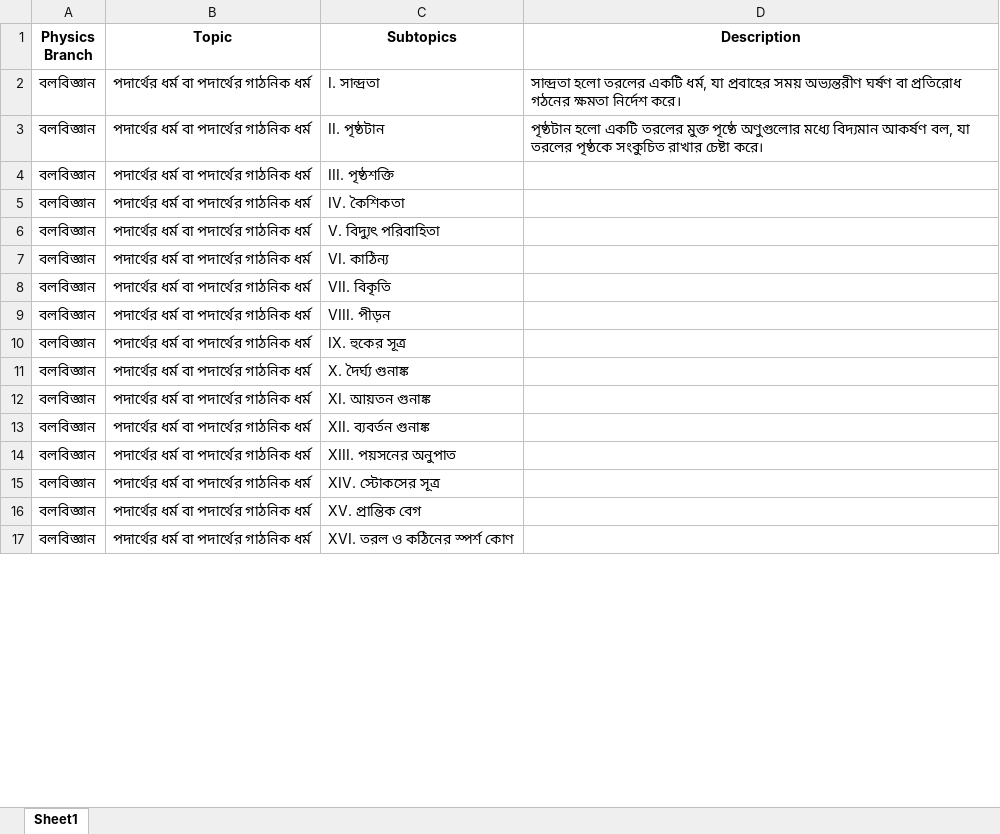
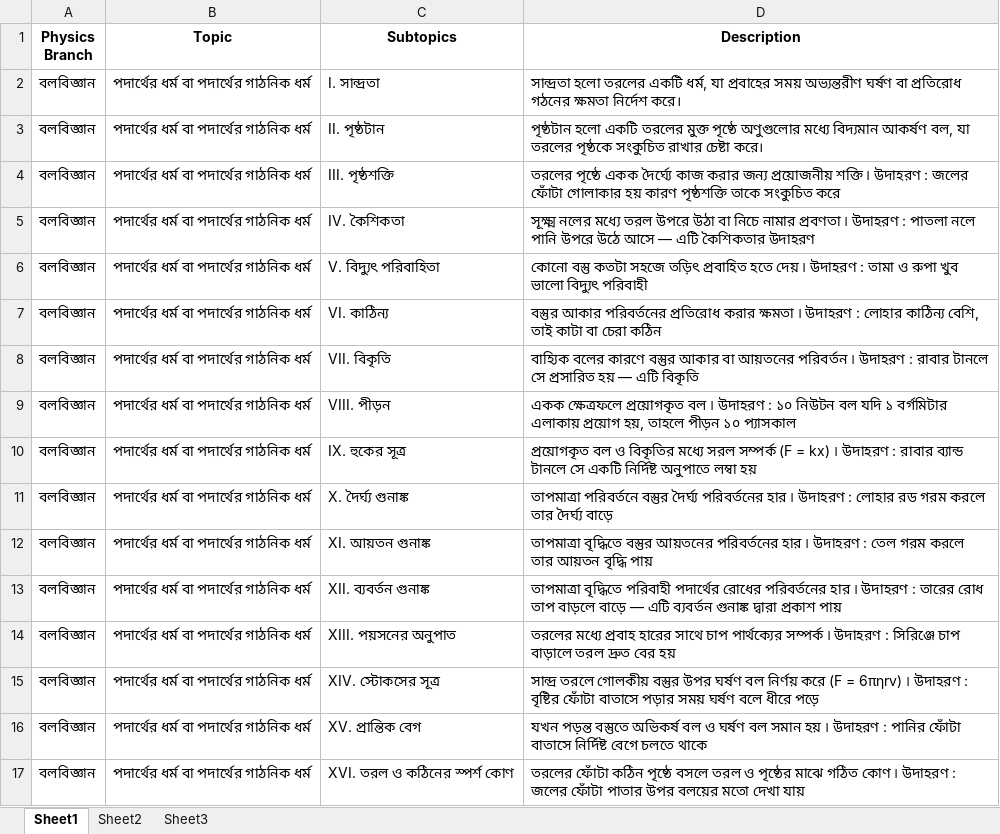
Before and after one commit to Shahidullah-Kaisar/Client-Phy, an Excel workbook: frontend/public/data.xlsx, sheet Sheet1, drawn as a sheet; only a part is shown; values as stored, in another font and other column widths than the file's, no borders; the diff covers the shown part only; the diff names each change by its address in the sheet, - before the commit and + after, or states it on an @@ line.

```diff
--- a/frontend/public/data.xlsx (sheet Sheet1)
+++ b/frontend/public/data.xlsx (sheet Sheet1)
+sheet tab: Sheet2
+sheet tab: Sheet3
-D4 (Description): (empty)
+D4 (Description): তরলের পৃষ্ঠে একক দৈর্ঘ্যে কাজ করার জন্য প্রয়োজনীয় শক্তি ৷ উদাহরণ : জলের ফোঁটা গোলাকার হয় কারণ পৃষ্ঠশক্তি তাকে সংকুচিত করে
-D5 (Description): (empty)
+D5 (Description): সূক্ষ্ম নলের মধ্যে তরল উপরে উঠা বা নিচে নামার প্রবণতা ৷ উদাহরণ : পাতলা নলে পানি উপরে উঠে আসে — এটি কৈশিকতার উদাহরণ
-D6 (Description): (empty)
+D6 (Description): কোনো বস্তু কতটা সহজে তড়িৎ প্রবাহিত হতে দেয় ৷ উদাহরণ : তামা ও রুপা খুব ভালো বিদ্যুৎ পরিবাহী
-D7 (Description): (empty)
+D7 (Description): বস্তুর আকার পরিবর্তনের প্রতিরোধ করার ক্ষমতা ৷ উদাহরণ : লোহার কাঠিন্য বেশি, তাই কাটা বা চেরা কঠিন
-D8 (Description): (empty)
+D8 (Description): বাহ্যিক বলের কারণে বস্তুর আকার বা আয়তনের পরিবর্তন ৷ উদাহরণ : রাবার টানলে সে প্রসারিত হয় — এটি বিকৃতি
-D9 (Description): (empty)
+D9 (Description): একক ক্ষেত্রফলে প্রয়োগকৃত বল ৷ উদাহরণ : ১০ নিউটন বল যদি ১ বর্গমিটার এলাকায় প্রয়োগ হয়, তাহলে পীড়ন ১০ প্যাসকাল
-D10 (Description): (empty)
+D10 (Description): প্রয়োগকৃত বল ও বিকৃতির মধ্যে সরল সম্পর্ক (F = kx) ৷ উদাহরণ : রাবার ব্যান্ড টানলে সে একটি নির্দিষ্ট অনুপাতে লম্বা হয়
-D11 (Description): (empty)
+D11 (Description): তাপমাত্রা পরিবর্তনে বস্তুর দৈর্ঘ্য পরিবর্তনের হার ৷ উদাহরণ : লোহার রড গরম করলে তার দৈর্ঘ্য বাড়ে
-D12 (Description): (empty)
+D12 (Description): তাপমাত্রা বৃদ্ধিতে বস্তুর আয়তনের পরিবর্তনের হার ৷ উদাহরণ : তেল গরম করলে তার আয়তন বৃদ্ধি পায়
-D13 (Description): (empty)
+D13 (Description): তাপমাত্রা বৃদ্ধিতে পরিবাহী পদার্থের রোধের পরিবর্তনের হার ৷ উদাহরণ : তারের রোধ তাপ বাড়লে বাড়ে — এটি ব্যবর্তন গুনাঙ্ক দ্বারা প্রকাশ পায়
-D14 (Description): (empty)
+D14 (Description): তরলের মধ্যে প্রবাহ হারের সাথে চাপ পার্থক্যের সম্পর্ক ৷ উদাহরণ : সিরিঞ্জে চাপ বাড়ালে তরল দ্রুত বের হয়
-D15 (Description): (empty)
+D15 (Description): সান্দ্র তরলে গোলকীয় বস্তুর উপর ঘর্ষণ বল নির্ণয় করে (F = 6πηrv) ৷ উদাহরণ : বৃষ্টির ফোঁটা বাতাসে পড়ার সময় ঘর্ষণ বলে ধীরে পড়ে
-D16 (Description): (empty)
+D16 (Description): যখন পড়ন্ত বস্তুতে অভিকর্ষ বল ও ঘর্ষণ বল সমান হয় ৷ উদাহরণ : পানির ফোঁটা বাতাসে নির্দিষ্ট বেগে চলতে থাকে
-D17 (Description): (empty)
+D17 (Description): তরলের ফোঁটা কঠিন পৃষ্ঠে বসলে তরল ও পৃষ্ঠের মাঝে গঠিত কোণ ৷ উদাহরণ : জলের ফোঁটা পাতার উপর বলয়ের মতো দেখা যায়
```
Also changed, not shown: other rows of this sheet, 2 other files.
